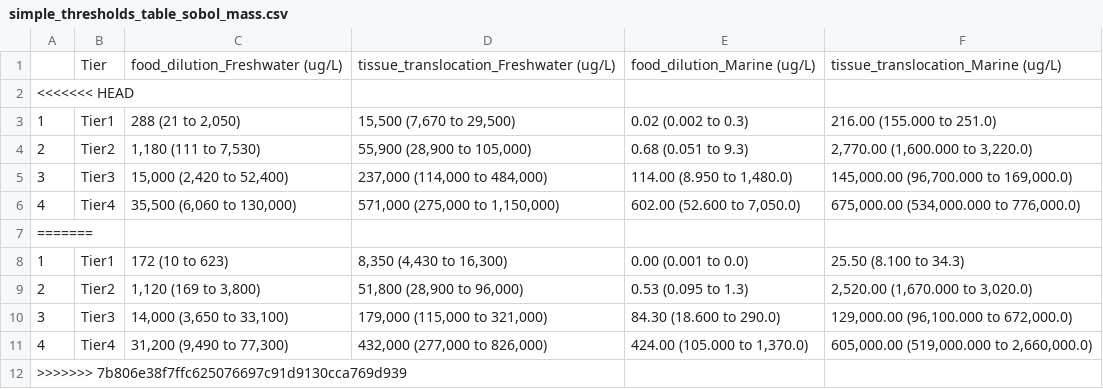
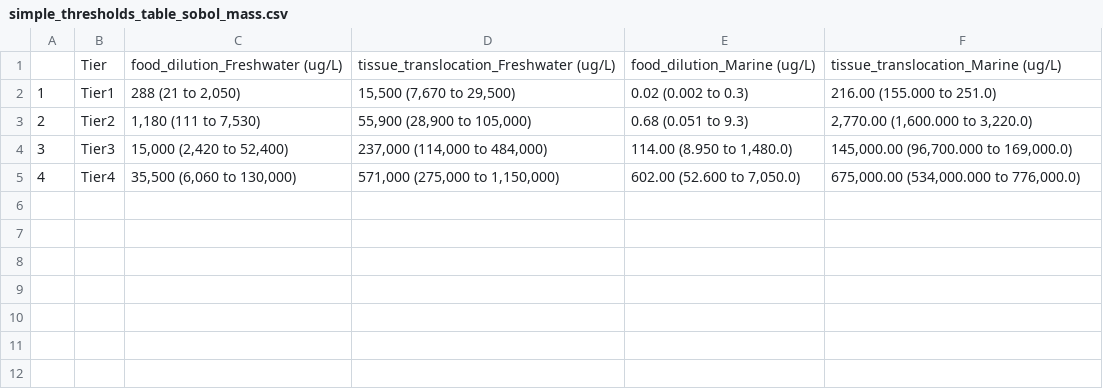
Before and after one commit to ScottCoffin/ToMEx2.0_EcoToxRisk, a CSV file: scripts/monte carlo/output/simple_thresholds_table_sobol_mass.csv, drawn as a sheet; the diff names each change by its address in the sheet, - before the commit and + after, or states it on an @@ line.

```diff
--- a/scripts/monte carlo/output/simple_thresholds_table_sobol_mass.csv
+++ b/scripts/monte carlo/output/simple_thresholds_table_sobol_mass.csv
-row 2: <<<<<<< HEAD
-row 7: =======
-row 8: 1 | Tier1 | 172 (10 to 623) | 8,350 (4,430 to 16,300) | 0.00 (0.001 to 0.0) | 25.50 (8.100 to 34.3)
-row 9: 2 | Tier2 | 1,120 (169 to 3,800) | 51,800 (28,900 to 96,000) | 0.53 (0.095 to 1.3) | 2,520.00 (1,670.000 to 3,020.0)
-row 10: 3 | Tier3 | 14,000 (3,650 to 33,100) | 179,000 (115,000 to 321,000) | 84.30 (18.600 to 290.0) | 129,000.00 (96,100.000 to 672,000.0)
-row 11: 4 | Tier4 | 31,200 (9,490 to 77,300) | 432,000 (277,000 to 826,000) | 424.00 (105.000 to 1,370.0) | 605,000.00 (519,000.000 to 2,660,000.0)
-row 12: >>>>>>> 7b806e38f7ffc625076697c91d9130cca769d939
```
Also changed, not shown: scripts/monte carlo/output/simple_RSD.csv, scripts/monte carlo/output/simple_thresholds_table.csv, 4 other files.
